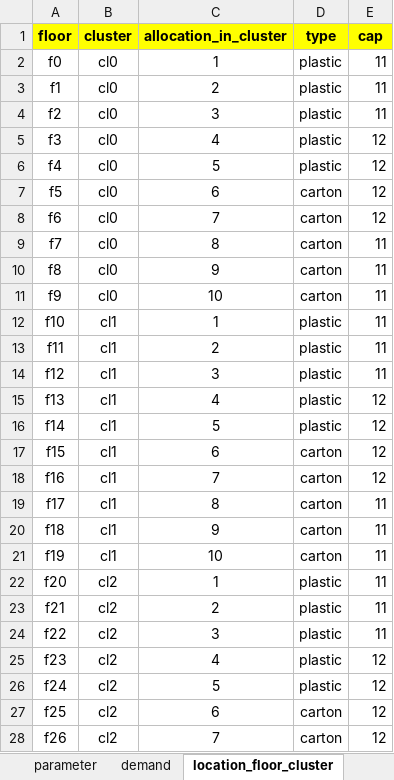
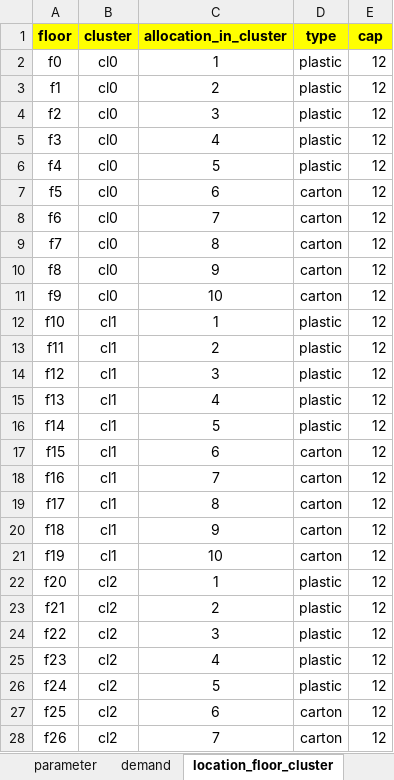
Before and after one commit to TheKienLe/Operational-Research, an Excel workbook: crossdock/crossdock_data.xlsx, sheet location_floor_cluster, drawn as a sheet; only a part is shown; values as stored, in another font and other column widths than the file's, no borders; the diff covers the shown part only; the diff names each change by its address in the sheet, - before the commit and + after, or states it on an @@ line.

```diff
--- a/crossdock/crossdock_data.xlsx (sheet location_floor_cluster)
+++ b/crossdock/crossdock_data.xlsx (sheet location_floor_cluster)
-E2:E4 (cap): 11
+E2:E4 (cap): 12
-E9:E14 (cap): 11
+E9:E14 (cap): 12
-E19:E24 (cap): 11
+E19:E24 (cap): 12
```
Also changed, not shown: 9 edited cells elsewhere in this sheet, sheet demand, 2 other files.
